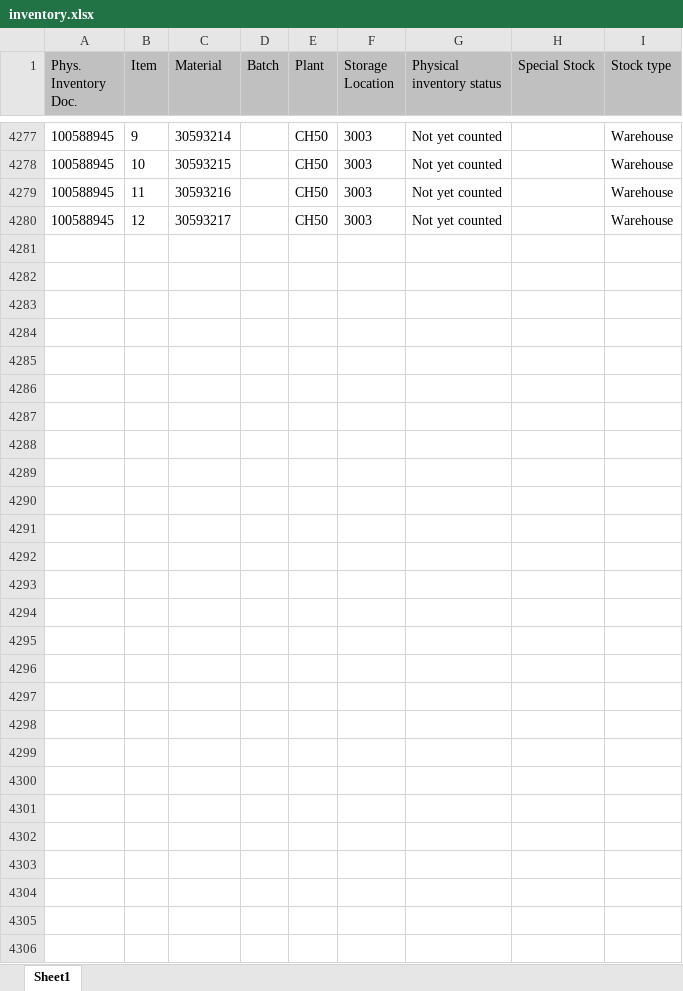
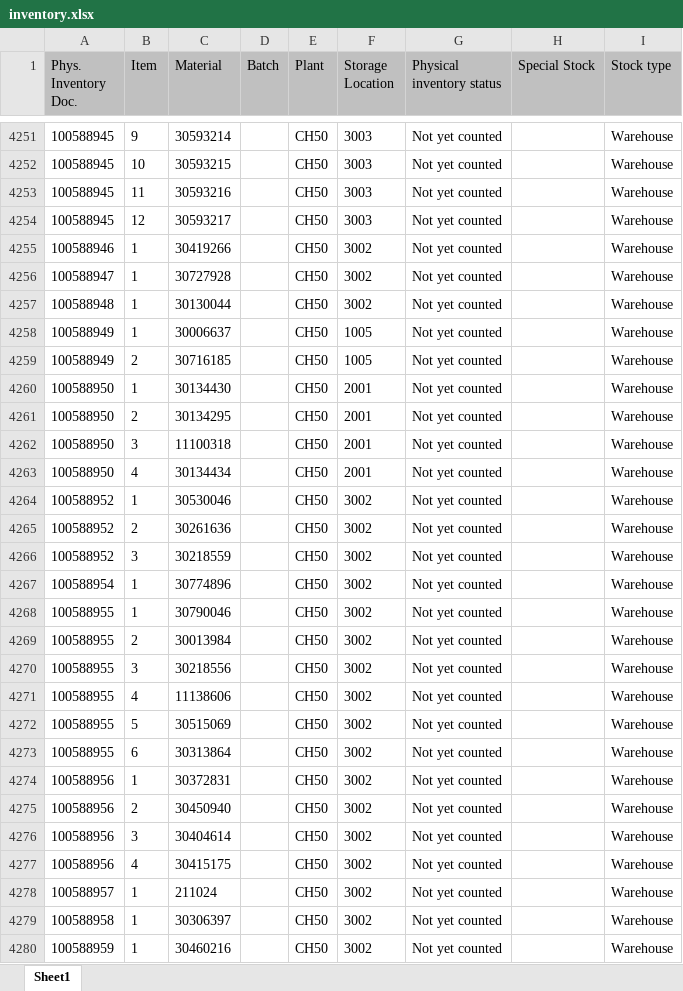
Before and after one commit to Karimbalestrero/Inventory-Dashboard, an Excel workbook: data/inventory.xlsx, sheet Sheet1, drawn as a sheet; only a part is shown, gaps mark what is left out; values as stored, in another font and other column widths than the file's, no borders; the diff covers the shown part only; the diff names each change by its address in the sheet, - before the commit and + after, or states it on an @@ line.

Commit message:
Inventurdaten automatisch aktualisiert

```diff
--- a/data/inventory.xlsx (sheet Sheet1)
+++ b/data/inventory.xlsx (sheet Sheet1)
+row 4255: 100588946 | 1 | 30419266 |  | CH50 | 3002 | Not yet counted |  | Warehouse
+row 4256: 100588947 | 1 | 30727928 |  | CH50 | 3002 | Not yet counted |  | Warehouse
+row 4257: 100588948 | 1 | 30130044 |  | CH50 | 3002 | Not yet counted |  | Warehouse
+row 4258: 100588949 | 1 | 30006637 |  | CH50 | 1005 | Not yet counted |  | Warehouse
+row 4259: 100588949 | 2 | 30716185 |  | CH50 | 1005 | Not yet counted |  | Warehouse
+row 4260: 100588950 | 1 | 30134430 |  | CH50 | 2001 | Not yet counted |  | Warehouse
+row 4261: 100588950 | 2 | 30134295 |  | CH50 | 2001 | Not yet counted |  | Warehouse
+row 4262: 100588950 | 3 | 11100318 |  | CH50 | 2001 | Not yet counted |  | Warehouse
+row 4263: 100588950 | 4 | 30134434 |  | CH50 | 2001 | Not yet counted |  | Warehouse
+row 4264: 100588952 | 1 | 30530046 |  | CH50 | 3002 | Not yet counted |  | Warehouse
+row 4265: 100588952 | 2 | 30261636 |  | CH50 | 3002 | Not yet counted |  | Warehouse
+row 4266: 100588952 | 3 | 30218559 |  | CH50 | 3002 | Not yet counted |  | Warehouse
+row 4267: 100588954 | 1 | 30774896 |  | CH50 | 3002 | Not yet counted |  | Warehouse
+row 4268: 100588955 | 1 | 30790046 |  | CH50 | 3002 | Not yet counted |  | Warehouse
+row 4269: 100588955 | 2 | 30013984 |  | CH50 | 3002 | Not yet counted |  | Warehouse
+row 4270: 100588955 | 3 | 30218556 |  | CH50 | 3002 | Not yet counted |  | Warehouse
+row 4271: 100588955 | 4 | 11138606 |  | CH50 | 3002 | Not yet counted |  | Warehouse
+row 4272: 100588955 | 5 | 30515069 |  | CH50 | 3002 | Not yet counted |  | Warehouse
+row 4273: 100588955 | 6 | 30313864 |  | CH50 | 3002 | Not yet counted |  | Warehouse
+row 4274: 100588956 | 1 | 30372831 |  | CH50 | 3002 | Not yet counted |  | Warehouse
+row 4275: 100588956 | 2 | 30450940 |  | CH50 | 3002 | Not yet counted |  | Warehouse
+row 4276: 100588956 | 3 | 30404614 |  | CH50 | 3002 | Not yet counted |  | Warehouse
+row 4277: 100588956 | 4 | 30415175 |  | CH50 | 3002 | Not yet counted |  | Warehouse
+row 4278: 100588957 | 1 | 211024 |  | CH50 | 3002 | Not yet counted |  | Warehouse
+row 4279: 100588958 | 1 | 30306397 |  | CH50 | 3002 | Not yet counted |  | Warehouse
+row 4280: 100588959 | 1 | 30460216 |  | CH50 | 3002 | Not yet counted |  | Warehouse
```
Also changed, not shown: 13 added rows, 39 removed rows and 322 edited cells elsewhere in this sheet.
